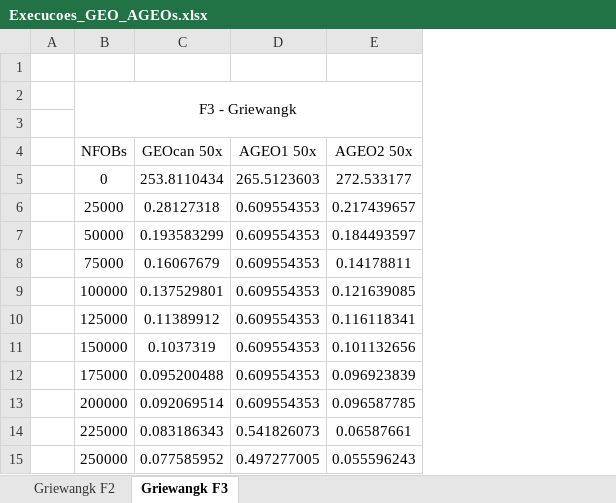
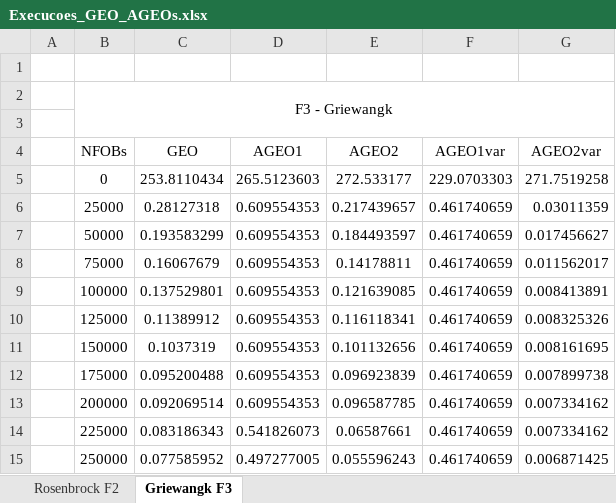
Before and after one commit to leobeckerdaluz/GEO_OptimizationAlgorithms, an Excel workbook: Resultados_GEOcan_AGEO1_AGEO2/Execucoes_GEO_AGEOs.xlsx, sheet Griewangk F3, drawn as a sheet; only a part is shown; values as stored, in another font and other column widths than the file's, no borders; charts and pictures not drawn; the diff names each change by its address in the sheet, - before the commit and + after, or states it on an @@ line.

Commit message:
Apresentação Slides + Execuções GEO AGEO + Novas FOs + Diagrama tudo

```diff
--- a/Resultados_GEOcan_AGEO1_AGEO2/Execucoes_GEO_AGEOs.xlsx (sheet Griewangk F3)
+++ b/Resultados_GEOcan_AGEO1_AGEO2/Execucoes_GEO_AGEOs.xlsx (sheet Griewangk F3)
-sheet tab: Griewangk F2
+sheet tab: Rosenbrock F2
+column F (AGEO1var), rows 5-15: 229.0703303 | 0.461740659 | 0.461740659 | 0.461740659 | 0.461740659 | 0.461740659 | 0.461740659 | 0.461740659 | 0.461740659 | 0.461740659 | 0.461740659
+column G (AGEO2var), rows 5-15: 271.7519258 | 0.03011359 | 0.017456627 | 0.011562017 | 0.008413891 | 0.008325326 | 0.008161695 | 0.007899738 | 0.007334162 | 0.007334162 | 0.006871425
-C4: GEOcan 50x
+C4: GEO
-D4: AGEO1 50x
+D4: AGEO1
-E4: AGEO2 50x
+E4: AGEO2
```
Also changed, not shown: sheet Rosenbrock F2, charts or pictures, Resultados_GEO_SpacecraftOptimization/resultados_GEO_SPACE.xlsx, Resultados_GEOcan_GEOvar/Graficos_GEO_GEOvar_TESE_VERIFICACAO.xlsx, 18 other files.
